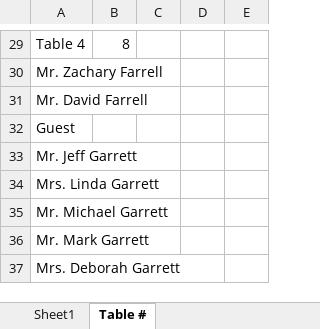
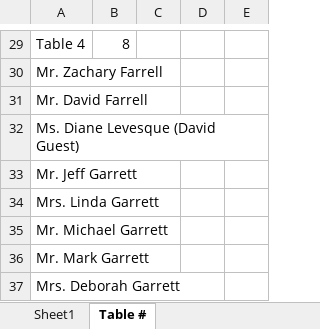
Before and after one commit to farrell49/Farrell_Garrett_Wedding, an Excel workbook: Guest_List_Invited.xlsx, sheet Table #, drawn as a sheet; only a part is shown, gaps mark what is left out; values as stored, in another font and other column widths than the file's, no borders; the diff names each change by its address in the sheet, - before the commit and + after, or states it on an @@ line.

Commit message:
added david guest

```diff
--- a/Guest_List_Invited.xlsx (sheet Table #)
+++ b/Guest_List_Invited.xlsx (sheet Table #)
-A32: Guest
+A32: Ms. Diane Levesque (David Guest)
```
